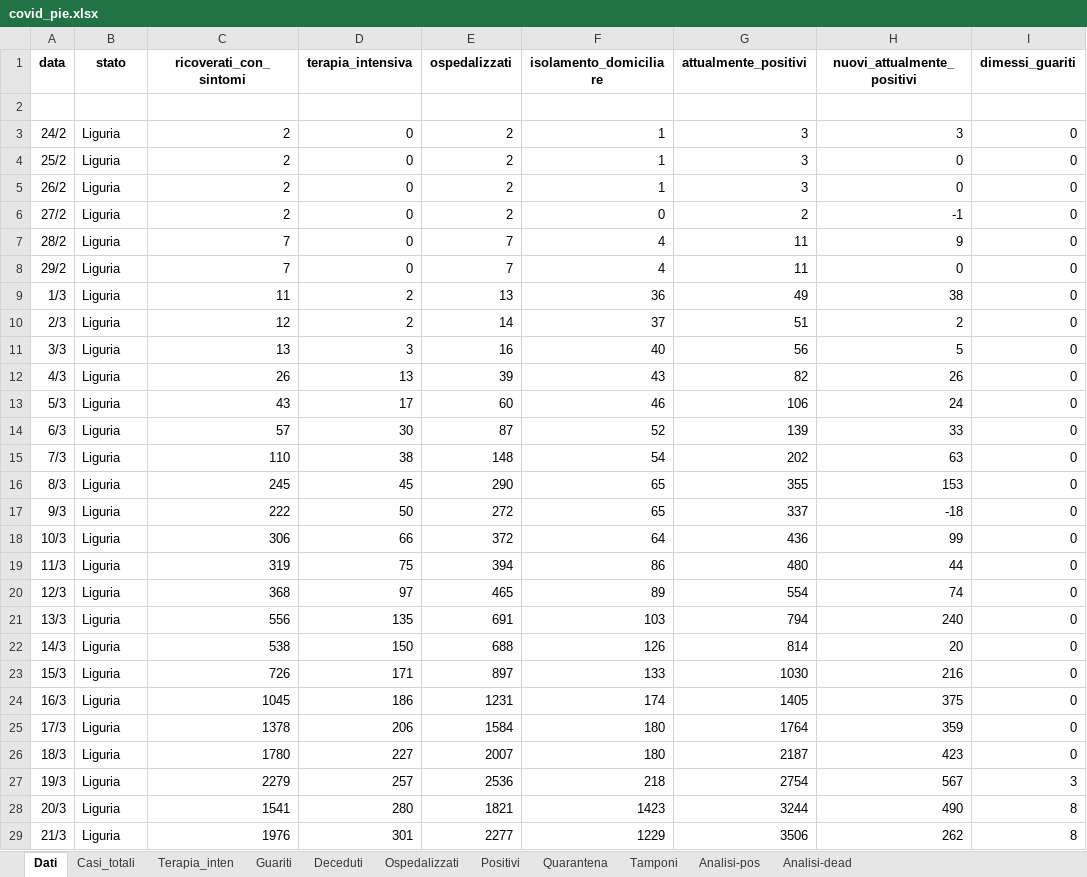
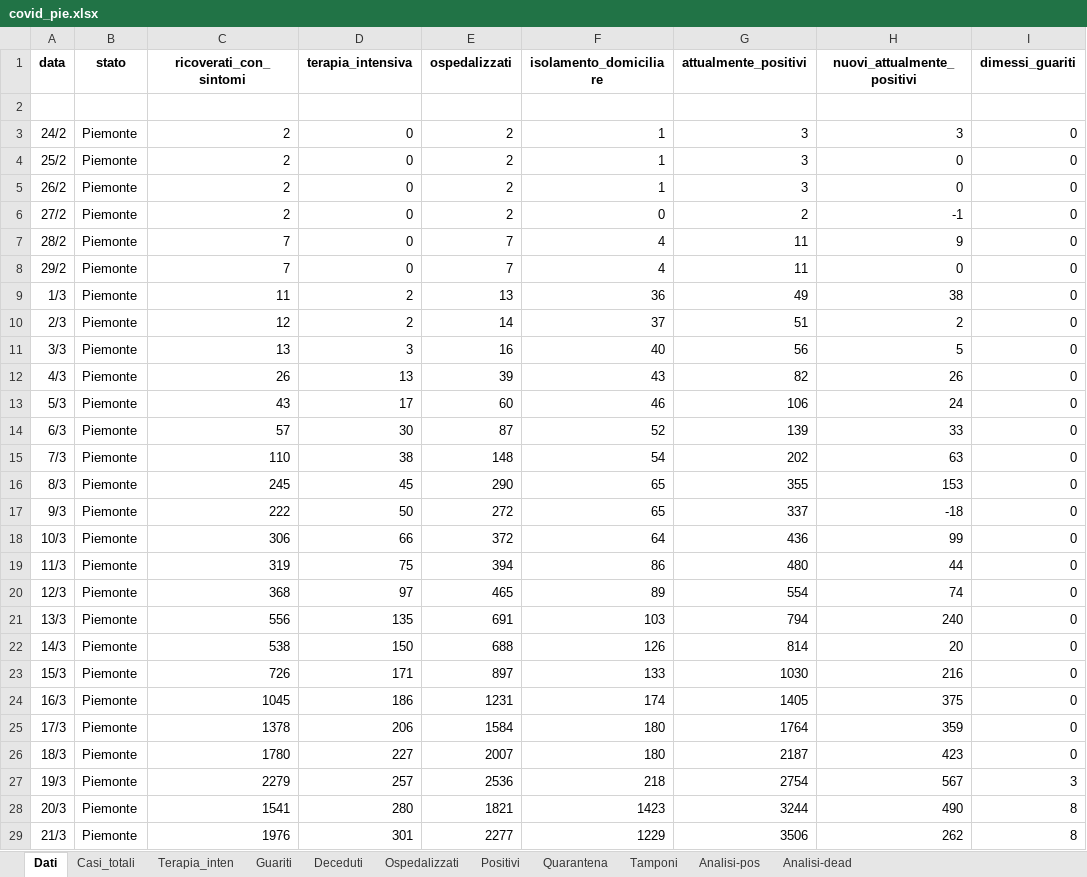
Before and after one commit to mattecarpa/Covid19, an Excel workbook: covid_pie.xlsx, sheet Dati, drawn as a sheet; only a part is shown; values as stored, in another font and other column widths than the file's, no borders; the diff covers the shown part only; the diff names each change by its address in the sheet, - before the commit and + after, or states it on an @@ line.

```diff
--- a/covid_pie.xlsx (sheet Dati)
+++ b/covid_pie.xlsx (sheet Dati)
-B3:B29 (stato): Liguria
+B3:B29 (stato): Piemonte
```
Also changed, not shown: 2 added rows and 7 edited cells elsewhere in this sheet, sheet Tamponi, sheet Terapia_inten, sheet Guariti, sheet Deceduti, sheet Quarantena, sheet Ospedalizzati, 4 more sheets, charts or pictures, covid_ita.xlsx, covid_lig.xlsx.
